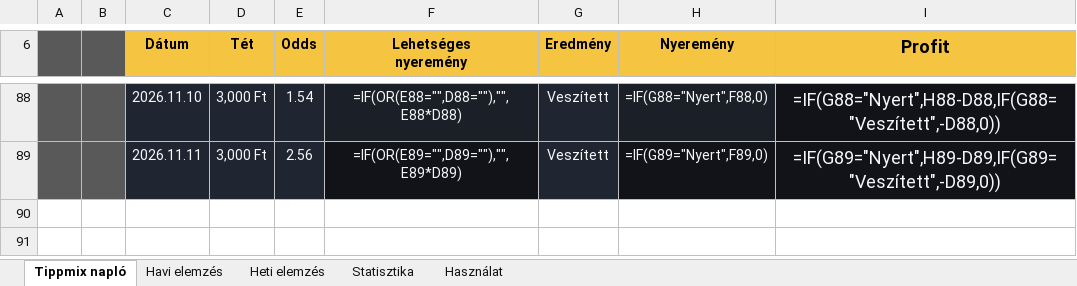
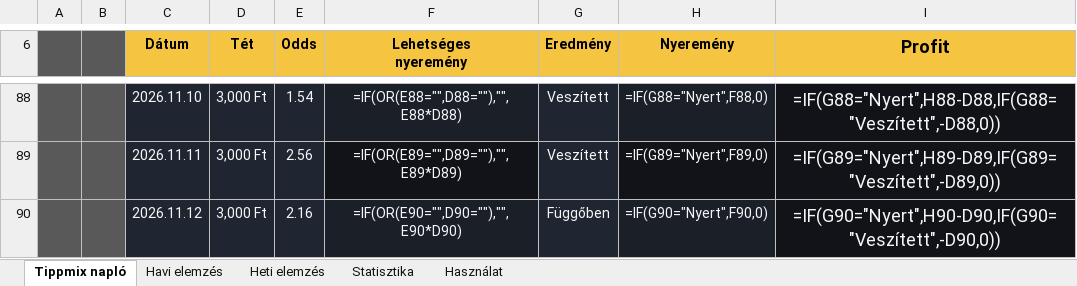
Before and after one commit to Ogre3Dofficial/tippmix, an Excel workbook: tippmix.xlsx, sheet Tippmix napló, drawn as a sheet; only a part is shown, gaps mark what is left out; values as stored, in another font and other column widths than the file's, no borders; formulas without a stored value are shown as written; conditional formats and table styles not drawn; the diff names each change by its address in the sheet, - before the commit and + after, or states it on an @@ line.

Commit message:
Update Tippmix data from web app

```diff
--- a/tippmix.xlsx (sheet Tippmix napló)
+++ b/tippmix.xlsx (sheet Tippmix napló)
+row 90:  |  | 2026.11.12 | 3,000 Ft | 2.16 | =IF(OR(E90="",D90=""),"",E90*D90) | Függőben | =IF(G90="Nyert",F90,0) | =IF(G90="Nyert",H90-D90,IF(G90="Veszített",-D90,0))
```
Also changed, not shown: hidden cells.
